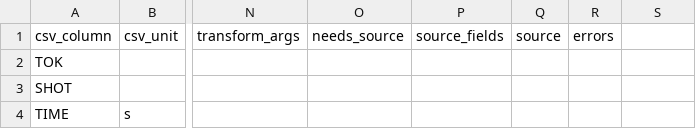
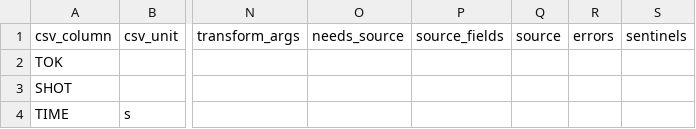
Before and after one commit to fionncur/itpa-imas-migration, a CSV file: resources/mappings/csv/TC26_crosswalk.csv, drawn as a sheet; only a part is shown, gaps mark what is left out; the diff names each change by its address in the sheet, - before the commit and + after, or states it on an @@ line.

Commit message:
migrate all crosswalks to new format, update documentation
Synced from IDStools cb26476

```diff
--- a/resources/mappings/csv/TC26_crosswalk.csv
+++ b/resources/mappings/csv/TC26_crosswalk.csv
-S1: (empty)
+S1: sentinels
```
Also changed, not shown: resources/mappings/csv/2008_crosswalk.csv, resources/mappings/csv/h_mode_crosswalk.csv, 4 other files.
